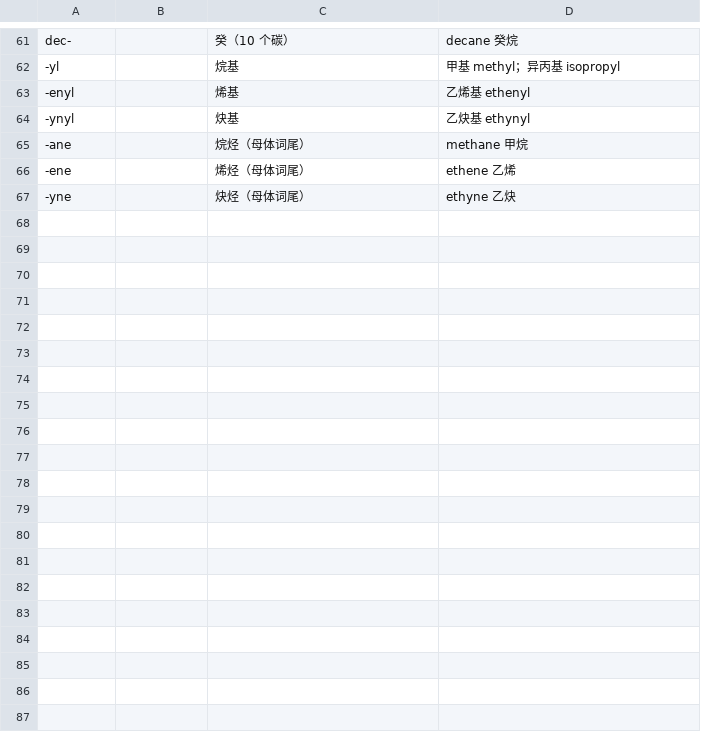
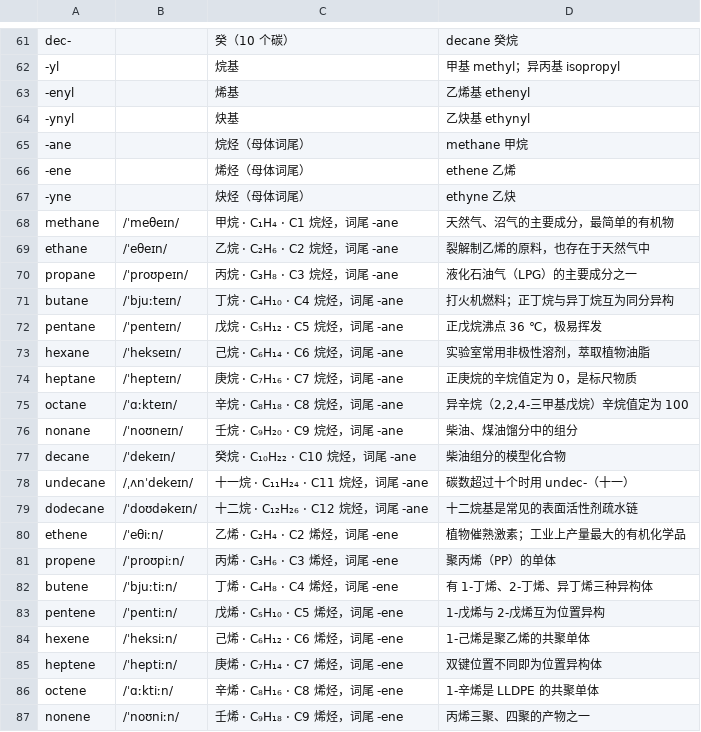
Before and after one commit to jing45216583/-, a CSV file: wordbanks/有机命名-反向.csv, drawn as a sheet; only a part is shown, gaps mark what is left out; the diff covers the shown part only; the diff names each change by its address in the sheet, - before the commit and + after, or states it on an @@ line.

```diff
--- a/wordbanks/有机命名-反向.csv
+++ b/wordbanks/有机命名-反向.csv
+row 68: methane | /ˈmeθeɪn/ | 甲烷 · C₁H₄ · C1 烷烃，词尾 -ane | 天然气、沼气的主要成分，最简单的有机物
+row 69: ethane | /ˈeθeɪn/ | 乙烷 · C₂H₆ · C2 烷烃，词尾 -ane | 裂解制乙烯的原料，也存在于天然气中
+row 70: propane | /ˈproʊpeɪn/ | 丙烷 · C₃H₈ · C3 烷烃，词尾 -ane | 液化石油气（LPG）的主要成分之一
+row 71: butane | /ˈbjuːteɪn/ | 丁烷 · C₄H₁₀ · C4 烷烃，词尾 -ane | 打火机燃料；正丁烷与异丁烷互为同分异构
+row 72: pentane | /ˈpenteɪn/ | 戊烷 · C₅H₁₂ · C5 烷烃，词尾 -ane | 正戊烷沸点 36 ℃，极易挥发
+row 73: hexane | /ˈhekseɪn/ | 己烷 · C₆H₁₄ · C6 烷烃，词尾 -ane | 实验室常用非极性溶剂，萃取植物油脂
+row 74: heptane | /ˈhepteɪn/ | 庚烷 · C₇H₁₆ · C7 烷烃，词尾 -ane | 正庚烷的辛烷值定为 0，是标尺物质
+row 75: octane | /ˈɑːkteɪn/ | 辛烷 · C₈H₁₈ · C8 烷烃，词尾 -ane | 异辛烷（2,2,4-三甲基戊烷）辛烷值定为 100
+row 76: nonane | /ˈnoʊneɪn/ | 壬烷 · C₉H₂₀ · C9 烷烃，词尾 -ane | 柴油、煤油馏分中的组分
+row 77: decane | /ˈdekeɪn/ | 癸烷 · C₁₀H₂₂ · C10 烷烃，词尾 -ane | 柴油组分的模型化合物
+row 78: undecane | /ˌʌnˈdekeɪn/ | 十一烷 · C₁₁H₂₄ · C11 烷烃，词尾 -ane | 碳数超过十个时用 undec-（十一）
+row 79: dodecane | /ˈdoʊdəkeɪn/ | 十二烷 · C₁₂H₂₆ · C12 烷烃，词尾 -ane | 十二烷基是常见的表面活性剂疏水链
+row 80: ethene | /ˈeθiːn/ | 乙烯 · C₂H₄ · C2 烯烃，词尾 -ene | 植物催熟激素；工业上产量最大的有机化学品
+row 81: propene | /ˈproʊpiːn/ | 丙烯 · C₃H₆ · C3 烯烃，词尾 -ene | 聚丙烯（PP）的单体
+row 82: butene | /ˈbjuːtiːn/ | 丁烯 · C₄H₈ · C4 烯烃，词尾 -ene | 有 1-丁烯、2-丁烯、异丁烯三种异构体
+row 83: pentene | /ˈpentiːn/ | 戊烯 · C₅H₁₀ · C5 烯烃，词尾 -ene | 1-戊烯与 2-戊烯互为位置异构
+row 84: hexene | /ˈheksiːn/ | 己烯 · C₆H₁₂ · C6 烯烃，词尾 -ene | 1-己烯是聚乙烯的共聚单体
+row 85: heptene | /ˈheptiːn/ | 庚烯 · C₇H₁₄ · C7 烯烃，词尾 -ene | 双键位置不同即为位置异构体
+row 86: octene | /ˈɑːktiːn/ | 辛烯 · C₈H₁₆ · C8 烯烃，词尾 -ene | 1-辛烯是 LLDPE 的共聚单体
+row 87: nonene | /ˈnoʊniːn/ | 壬烯 · C₉H₁₈ · C9 烯烃，词尾 -ene | 丙烯三聚、四聚的产物之一
```
Also changed, not shown: 12 added rows elsewhere in this file, wordbanks/有机命名.csv, 4 other files.
